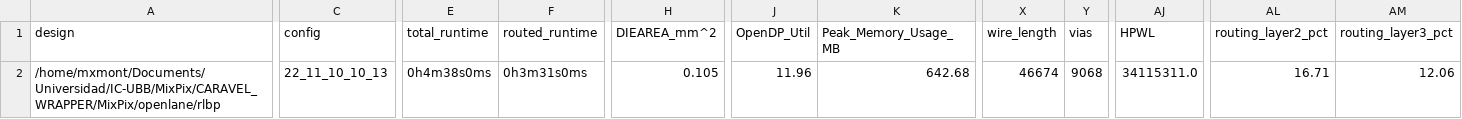
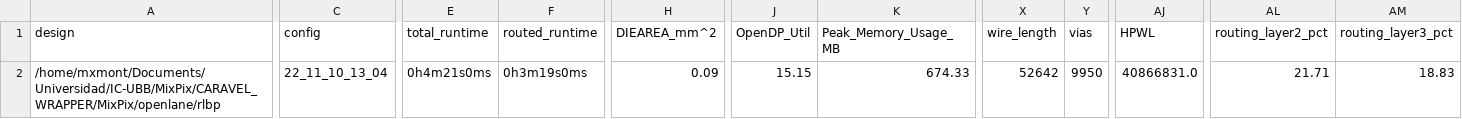
Before and after one commit to HALxmont/MixPix, a CSV file: signoff/rlbp/metrics.csv, drawn as a sheet; only a part is shown, gaps mark what is left out; the diff covers the shown part only; the diff names each change by its address in the sheet, - before the commit and + after, or states it on an @@ line.

```diff
--- a/signoff/rlbp/metrics.csv
+++ b/signoff/rlbp/metrics.csv
-C2 (config): 22_11_10_10_13
+C2 (config): 22_11_10_13_04
-E2 (total_runtime): 0h4m38s0ms
+E2 (total_runtime): 0h4m21s0ms
-F2 (routed_runtime): 0h3m31s0ms
+F2 (routed_runtime): 0h3m19s0ms
-H2 (DIEAREA_mm^2): 0.105
+H2 (DIEAREA_mm^2): 0.09
-J2 (OpenDP_Util): 11.96
+J2 (OpenDP_Util): 15.15
-K2 (Peak_Memory_Usage_MB): 642.68
+K2 (Peak_Memory_Usage_MB): 674.33
-X2 (wire_length): 46674
+X2 (wire_length): 52642
-Y2 (vias): 9068
+Y2 (vias): 9950
-AJ2 (HPWL): 34115311.0
+AJ2 (HPWL): 40866831.0
-AL2 (routing_layer2_pct): 16.71
+AL2 (routing_layer2_pct): 21.71
-AM2 (routing_layer3_pct): 12.06
+AM2 (routing_layer3_pct): 18.83
```
Also changed, not shown: 28 edited cells elsewhere in this file, signoff/user_project_wrapper/metrics.csv, 24 other files.
